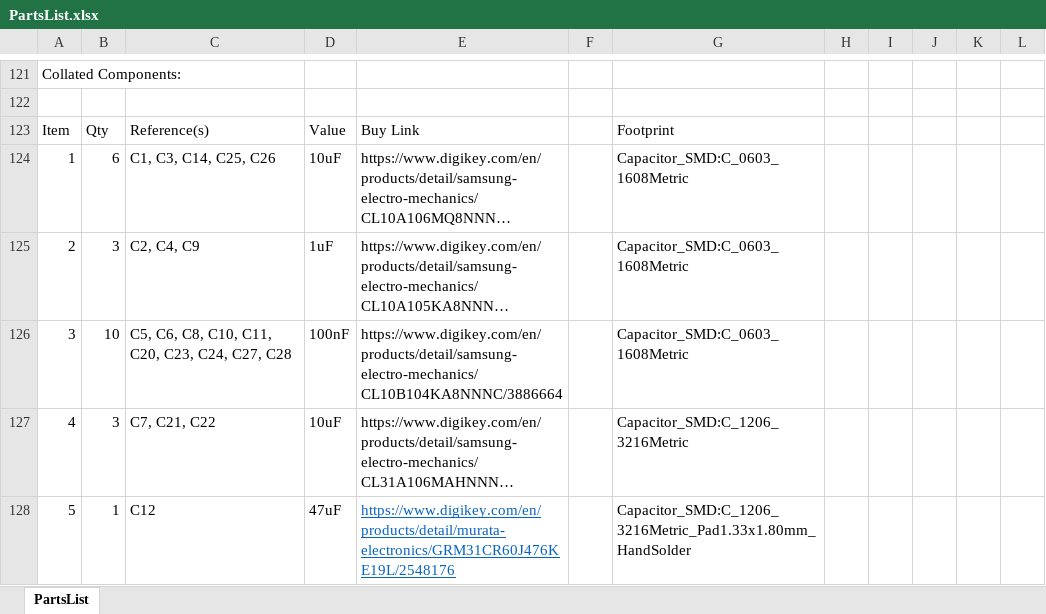
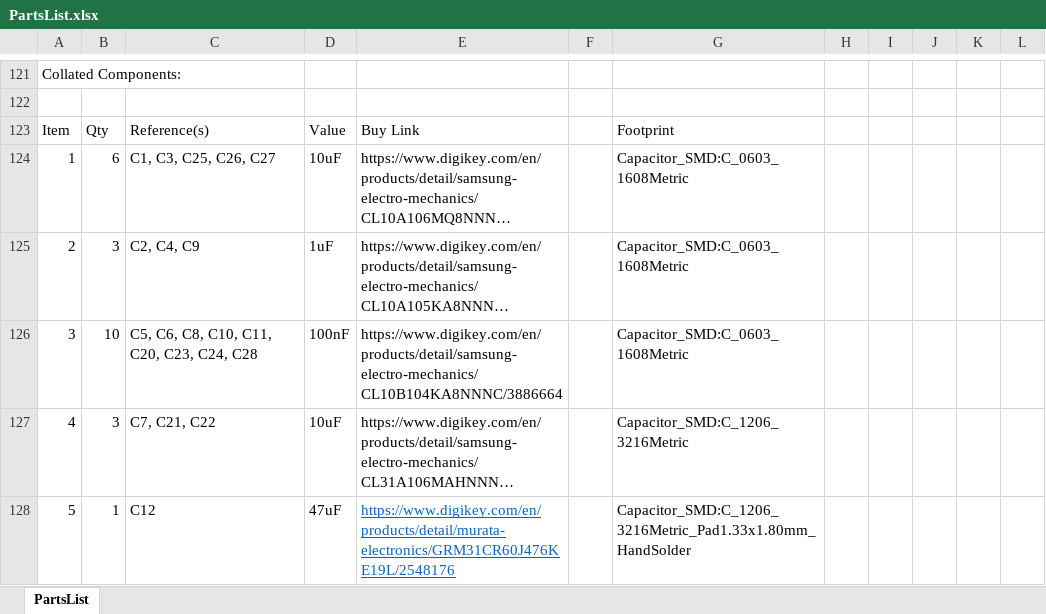
Before and after one commit to seanboltjes/ECE_477, an Excel workbook: PCB/PartsList.xlsx, sheet PartsList, drawn as a sheet; only a part is shown, gaps mark what is left out; long unchanged cells end in …; values as stored, in another font and other column widths than the file's, no borders; the diff covers the shown part only; the diff names each change by its address in the sheet, - before the commit and + after, or states it on an @@ line.

Commit message:
parts list update

```diff
--- a/PCB/PartsList.xlsx (sheet PartsList)
+++ b/PCB/PartsList.xlsx (sheet PartsList)
-C124: C1, C3, C14, C25, C26
+C124: C1, C3, C25, C26, C27
-C126: C5, C6, C8, C10, C11, C20, C23, C24, C27, C28
+C126: C5, C6, C8, C10, C11, C20, C23, C24, C28
```
Also changed, not shown: 2 added rows, 8 edited cells and row numbers in column A elsewhere in this sheet.
